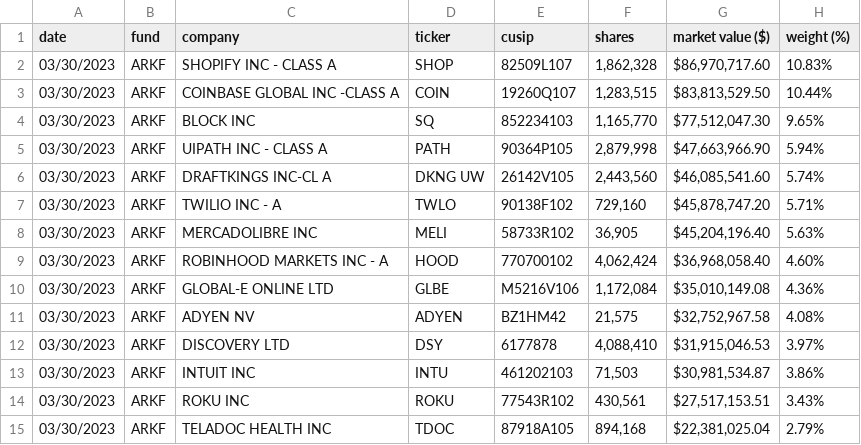
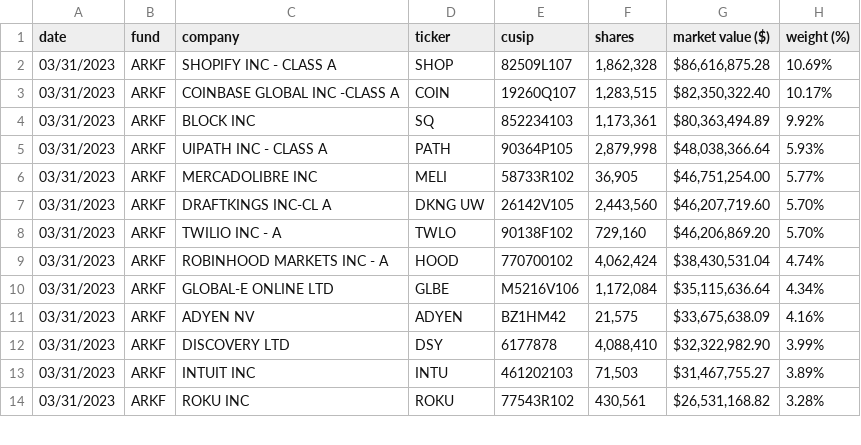
Before and after one commit to tigger0jk/ark-invest-scraper, a CSV file: holdings/ARK_FINTECH_INNOVATION_ETF_ARKF_HOLDINGS.csv, drawn as a sheet; only a part is shown; the diff covers the shown part only.

```diff
--- a/holdings/ARK_FINTECH_INNOVATION_ETF_ARKF_HOLDINGS.csv
+++ b/holdings/ARK_FINTECH_INNOVATION_ETF_ARKF_HOLDINGS.csv
@@ -1,15 +1,14 @@
 date,fund,company,ticker,cusip,shares,market  value  ($),weight  (%)
-03/30/2023,ARKF,SHOPIFY  INC  -  CLASS  A,SHOP,82509L107,"1,862,328","$86,970,717.60",10.83%
-03/30/2023,ARKF,COINBASE  GLOBAL  INC  -CLASS  A,COIN,19260Q107,"1,283,515","$83,813,529.50",10.44%
-03/30/2023,ARKF,BLOCK  INC,SQ,852234103,"1,165,770","$77,512,047.30",9.65%
-03/30/2023,ARKF,UIPATH  INC  -  CLASS  A,PATH,90364P105,"2,879,998","$47,663,966.90",5.94%
-03/30/2023,ARKF,DRAFTKINGS  INC-CL  A,DKNG  UW,26142V105,"2,443,560","$46,085,541.60",5.74%
-03/30/2023,ARKF,TWILIO  INC  -  A,TWLO,90138F102,"729,160","$45,878,747.20",5.71%
-03/30/2023,ARKF,MERCADOLIBRE  INC,MELI,58733R102,"36,905","$45,204,196.40",5.63%
-03/30/2023,ARKF,ROBINHOOD  MARKETS  INC  -  A,HOOD,770700102,"4,062,424","$36,968,058.40",4.60%
-03/30/2023,ARKF,GLOBAL-E  ONLINE  LTD,GLBE,M5216V106,"1,172,084","$35,010,149.08",4.36%
-03/30/2023,ARKF,ADYEN  NV,ADYEN,BZ1HM42,"21,575","$32,752,967.58",4.08%
-03/30/2023,ARKF,DISCOVERY  LTD,DSY,6177878,"4,088,410","$31,915,046.53",3.97%
-03/30/2023,ARKF,INTUIT  INC,INTU,461202103,"71,503","$30,981,534.87",3.86%
-03/30/2023,ARKF,ROKU  INC,ROKU,77543R102,"430,561","$27,517,153.51",3.43%
-03/30/2023,ARKF,TELADOC  HEALTH  INC,TDOC,87918A105,"894,168","$22,381,025.04",2.79%
+03/31/2023,ARKF,SHOPIFY  INC  -  CLASS  A,SHOP,82509L107,"1,862,328","$86,616,875.28",10.69%
+03/31/2023,ARKF,COINBASE  GLOBAL  INC  -CLASS  A,COIN,19260Q107,"1,283,515","$82,350,322.40",10.17%
+03/31/2023,ARKF,BLOCK  INC,SQ,852234103,"1,173,361","$80,363,494.89",9.92%
+03/31/2023,ARKF,UIPATH  INC  -  CLASS  A,PATH,90364P105,"2,879,998","$48,038,366.64",5.93%
+03/31/2023,ARKF,MERCADOLIBRE  INC,MELI,58733R102,"36,905","$46,751,254.00",5.77%
+03/31/2023,ARKF,DRAFTKINGS  INC-CL  A,DKNG  UW,26142V105,"2,443,560","$46,207,719.60",5.70%
+03/31/2023,ARKF,TWILIO  INC  -  A,TWLO,90138F102,"729,160","$46,206,869.20",5.70%
+03/31/2023,ARKF,ROBINHOOD  MARKETS  INC  -  A,HOOD,770700102,"4,062,424","$38,430,531.04",4.74%
+03/31/2023,ARKF,GLOBAL-E  ONLINE  LTD,GLBE,M5216V106,"1,172,084","$35,115,636.64",4.34%
+03/31/2023,ARKF,ADYEN  NV,ADYEN,BZ1HM42,"21,575","$33,675,638.09",4.16%
+03/31/2023,ARKF,DISCOVERY  LTD,DSY,6177878,"4,088,410","$32,322,982.90",3.99%
+03/31/2023,ARKF,INTUIT  INC,INTU,461202103,"71,503","$31,467,755.27",3.89%
+03/31/2023,ARKF,ROKU  INC,ROKU,77543R102,"430,561","$26,531,168.82",3.28%
```
Also changed, not shown: 4 added rows, 3 removed rows and 33 edited cells elsewhere in this file, holdings/ARK_TRANSPARENCY_ETF_CTRU_HOLDINGS.csv.
